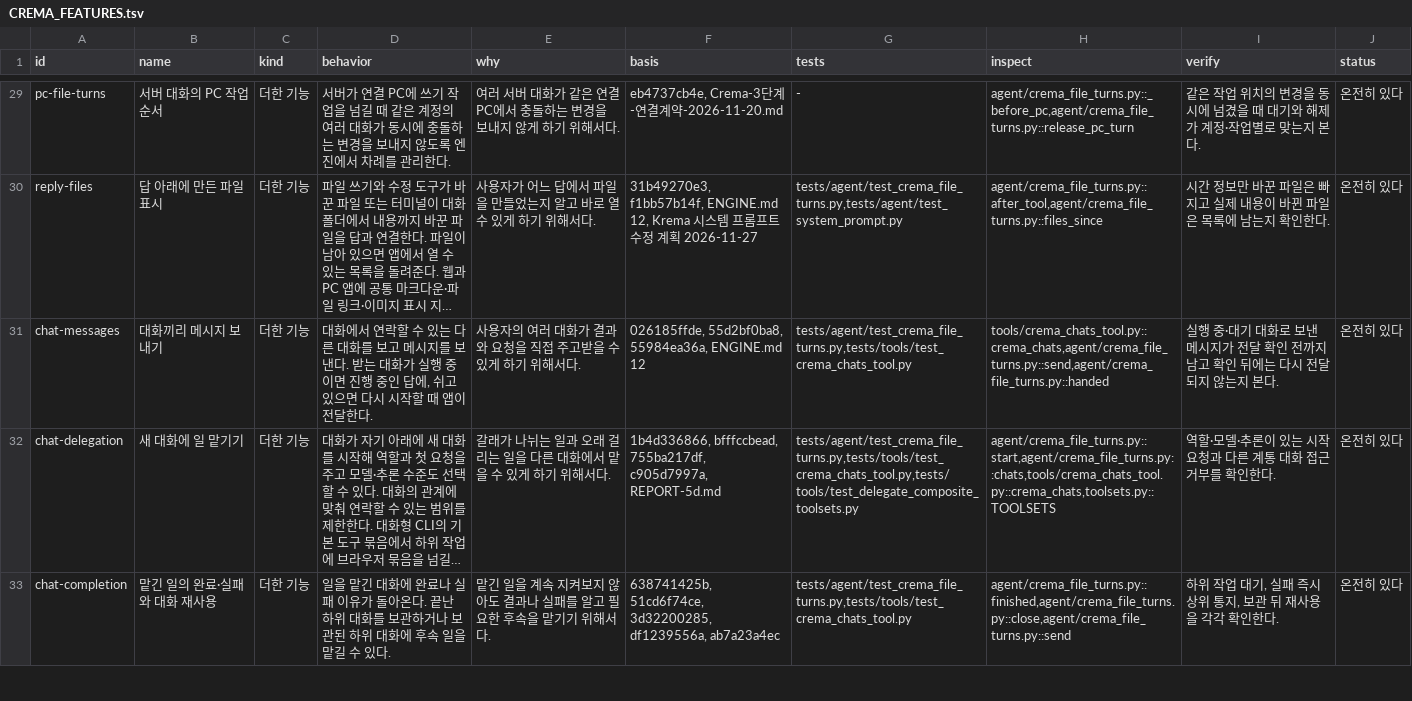
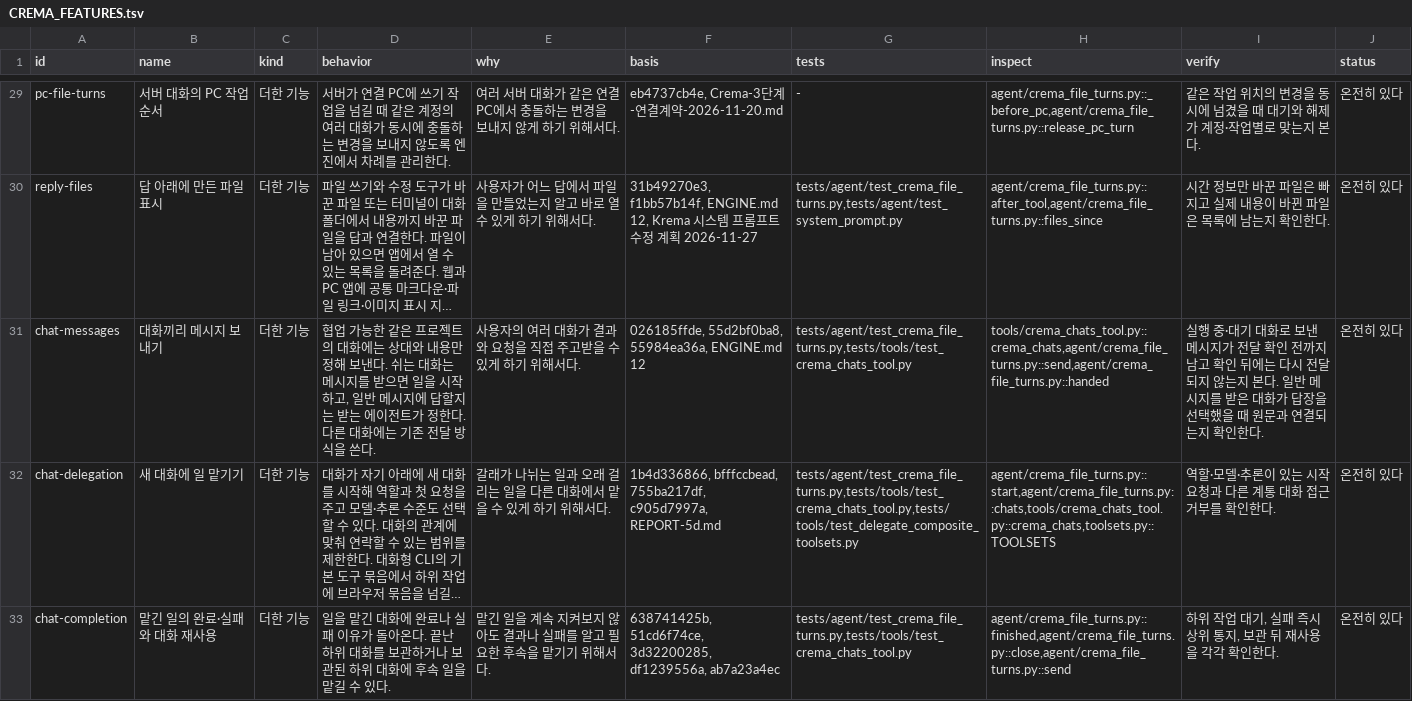
Before and after one commit to chaconne67/crema-engine, a TSV file: CREMA_FEATURES.tsv, drawn as a sheet; only a part is shown, gaps mark what is left out; long unchanged cells end in …; the diff covers the shown part only; the diff names each change by its address in the sheet, - before the commit and + after, or states it on an @@ line.

```diff
--- a/CREMA_FEATURES.tsv
+++ b/CREMA_FEATURES.tsv
-D31 (behavior): 대화에서 연락할 수 있는 다른 대화를 보고 메시지를 보낸다. 받는 대화가 실행 중이면 진행 중인 답에, 쉬고 있으면 다시 시작할 때 앱이 전달한다.
+D31 (behavior): 협업 가능한 같은 프로젝트의 대화에는 상대와 내용만 정해 보낸다. 쉬는 대화는 메시지를 받으면 일을 시작하고, 일반 메시지에 답할지는 받는 에이전트가 정한다. 다른 대화에는 기존 전달 방식을 쓴다.
-I31 (verify): …본다.
+I31 (verify): …본다. 일반 메시지를 받은 대화가 답장을 선택했을 때 원문과 연결되는지 확인한다.
```
Also changed, not shown: 2 edited cells elsewhere in this file, CREMA_CHANGES.tsv, 12 other files.
